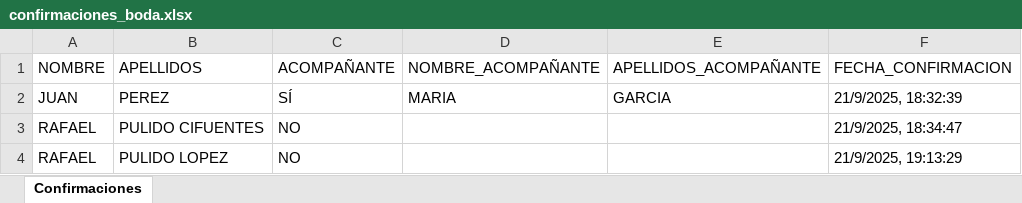
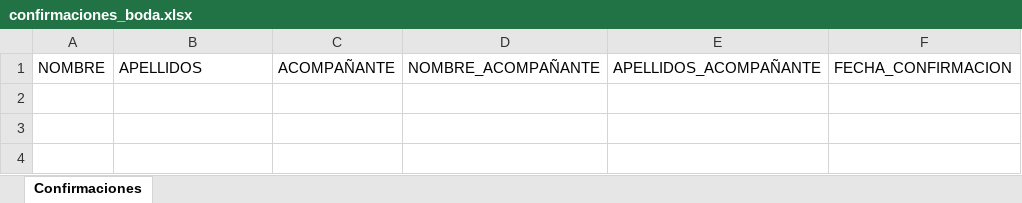
Before and after one commit to rafpulcif/wedding-invitation, an Excel workbook: data/confirmaciones_boda.xlsx, sheet Confirmaciones, drawn as a sheet; values as stored, in another font and other column widths than the file's, no borders; the diff names each change by its address in the sheet, - before the commit and + after, or states it on an @@ line.

Commit message:
Refactor RSVP form and API to enhance guest data handling and allow multiple submissions

```diff
--- a/data/confirmaciones_boda.xlsx (sheet Confirmaciones)
+++ b/data/confirmaciones_boda.xlsx (sheet Confirmaciones)
-row 2: JUAN | PEREZ | SÍ | MARIA | GARCIA | 21/9/2025, 18:32:39
-row 3: RAFAEL | PULIDO CIFUENTES | NO |  |  | 21/9/2025, 18:34:47
-row 4: RAFAEL | PULIDO LOPEZ | NO |  |  | 21/9/2025, 19:13:29
```
Also changed, not shown: 2 other files.
